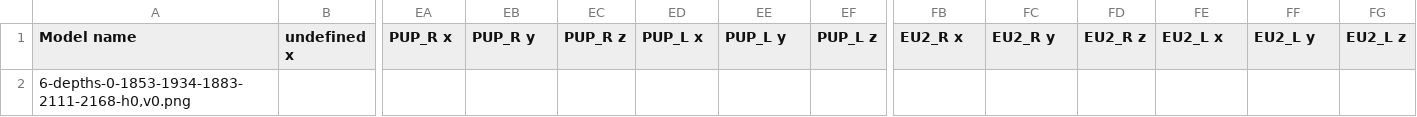
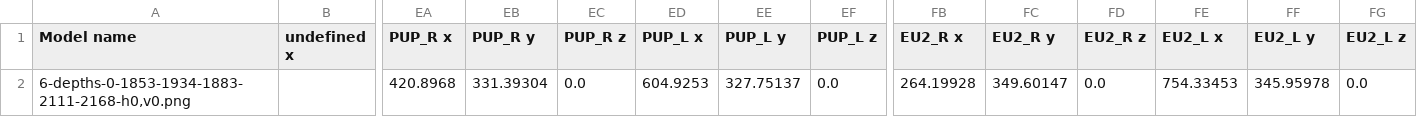
Before and after one commit to Fidentis/Analyst, a CSV file: models/resources/depth_models/0-1853-1934-1883-2111-2168/pts.csv, drawn as a sheet; only a part is shown, gaps mark what is left out; the diff names each change by its address in the sheet, - before the commit and + after, or states it on an @@ line.

```diff
--- a/models/resources/depth_models/0-1853-1934-1883-2111-2168/pts.csv
+++ b/models/resources/depth_models/0-1853-1934-1883-2111-2168/pts.csv
-EA2 (PUP_R x): (empty)
+EA2 (PUP_R x): 420.8968
-EB2 (PUP_R y): (empty)
+EB2 (PUP_R y): 331.39304
-EC2 (PUP_R z): (empty)
+EC2 (PUP_R z): 0.0
-ED2 (PUP_L x): (empty)
+ED2 (PUP_L x): 604.9253
-EE2 (PUP_L y): (empty)
+EE2 (PUP_L y): 327.75137
-EF2 (PUP_L z): (empty)
+EF2 (PUP_L z): 0.0
-FB2 (EU2_R x): (empty)
+FB2 (EU2_R x): 264.19928
-FC2 (EU2_R y): (empty)
+FC2 (EU2_R y): 349.60147
-FD2 (EU2_R z): (empty)
+FD2 (EU2_R z): 0.0
-FE2 (EU2_L x): (empty)
+FE2 (EU2_L x): 754.33453
-FF2 (EU2_L y): (empty)
+FF2 (EU2_L y): 345.95978
-FG2 (EU2_L z): (empty)
+FG2 (EU2_L z): 0.0
```
Also changed, not shown: models/resources/depth_models/0-2161-2051-1932-2196-16/pts.csv, models/resources/depth_models/0-50-2157-1974-1891-2105/pts.csv, 41 other files.
